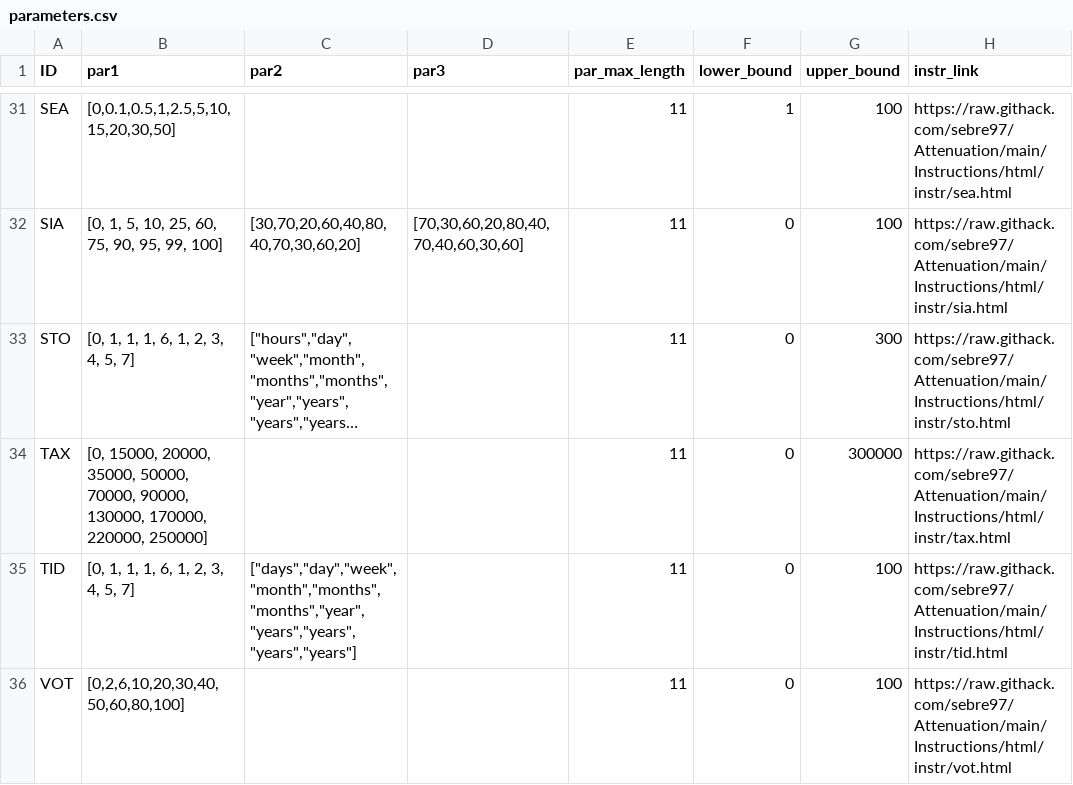
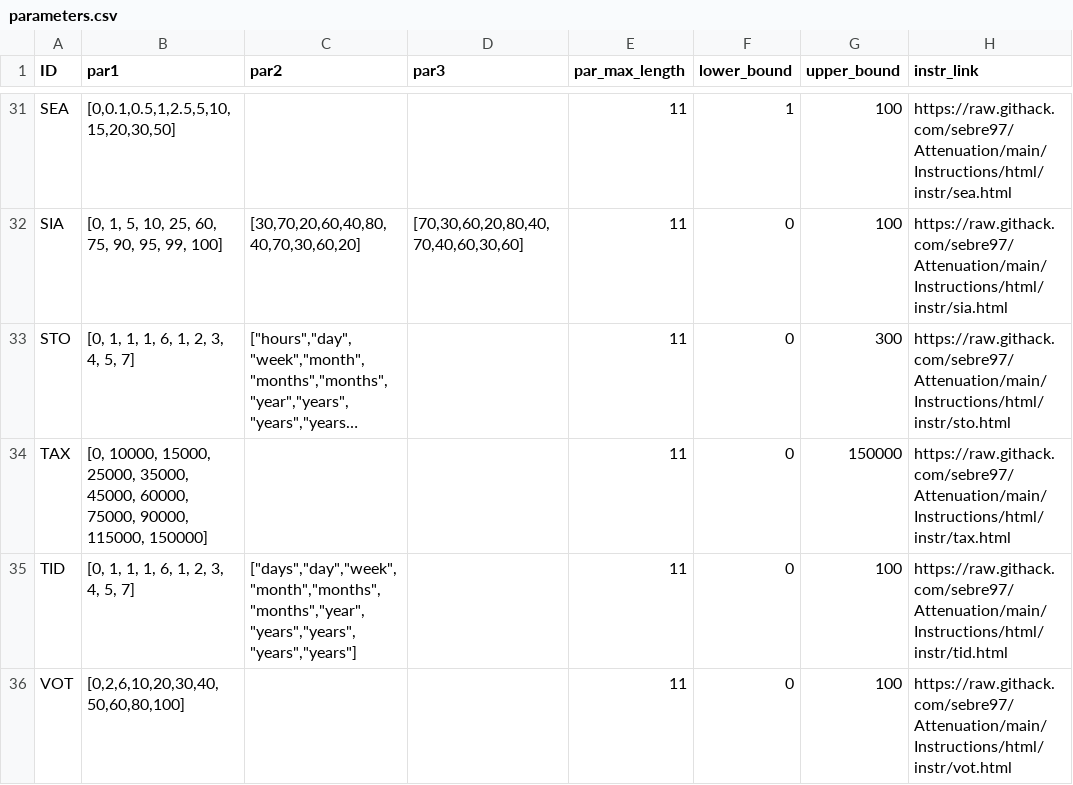
Before and after one commit to jeffreyyang97/Attenuation, a CSV file: Instructions/html/parameters.csv, drawn as a sheet; only a part is shown, gaps mark what is left out; long unchanged cells end in …; the diff names each change by its address in the sheet, - before the commit and + after, or states it on an @@ line.

Commit message:
whole survey

```diff
--- a/Instructions/html/parameters.csv
+++ b/Instructions/html/parameters.csv
-B34 (par1): [0, 15000, 20000, 35000, 50000, 70000, 90000, 130000, 170000, 220000, 250000]
+B34 (par1): [0, 10000, 15000, 25000, 35000, 45000, 60000, 75000, 90000, 115000, 150000]
-G34 (upper_bound): 300000
+G34 (upper_bound): 150000
```
